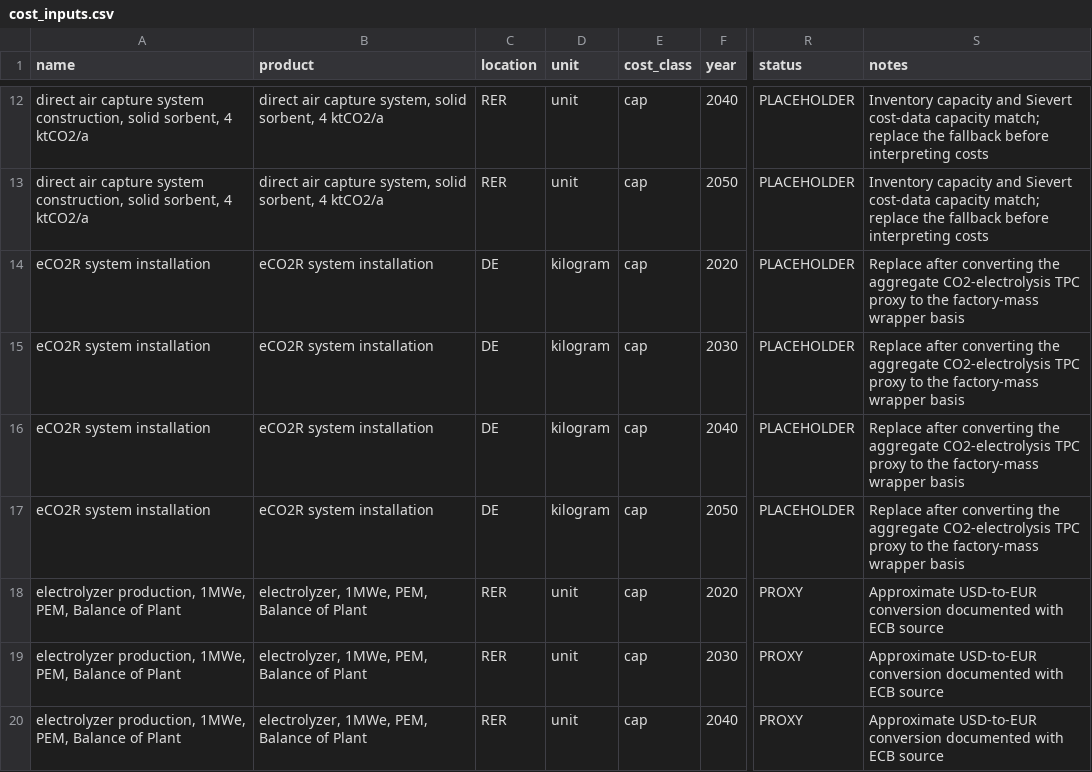
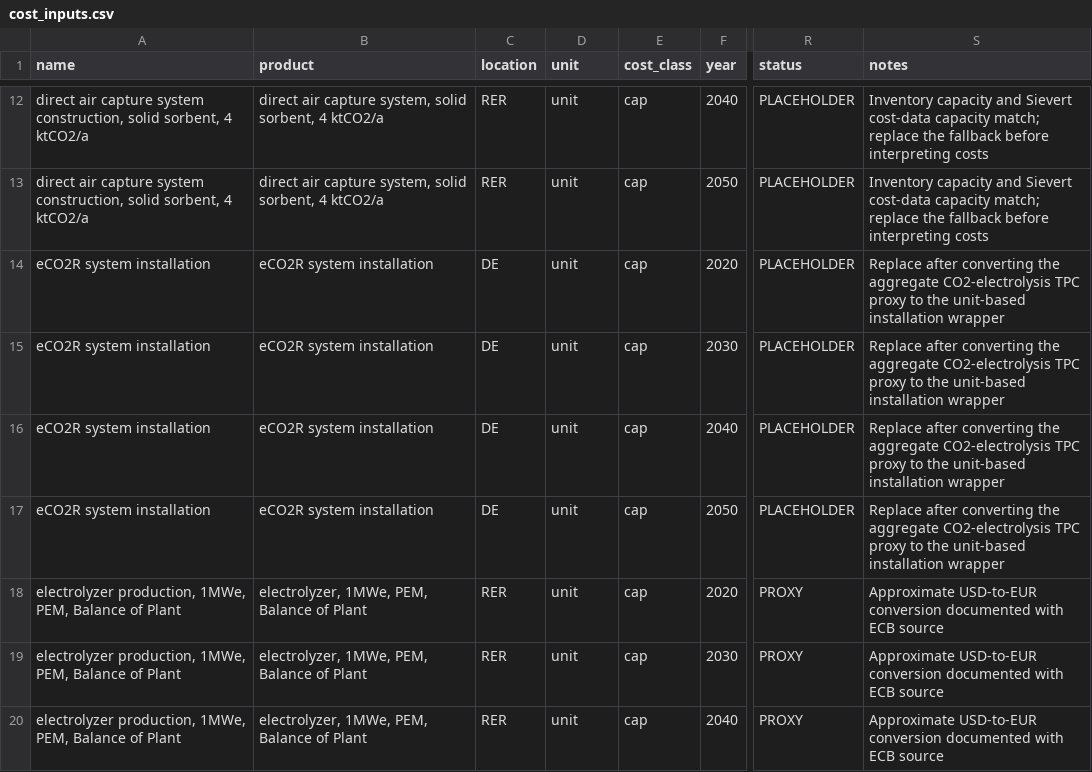
Before and after one commit to langeluca/optimex, a CSV file: notebooks/data/ethylene_case_study/cost_inputs.csv, drawn as a sheet; only a part is shown, gaps mark what is left out; the diff names each change by its address in the sheet, - before the commit and + after, or states it on an @@ line.

Commit message:
correction of chemical factory constructions activity in eCO2R

```diff
--- a/notebooks/data/ethylene_case_study/cost_inputs.csv
+++ b/notebooks/data/ethylene_case_study/cost_inputs.csv
-D14:D17 (unit): kilogram
+D14:D17 (unit): unit
-S14:S17 (notes): …to the factory-mass wrapper basis
+S14:S17 (notes): …to the unit-based installation wrapper
```
Also changed, not shown: 7 other files.
